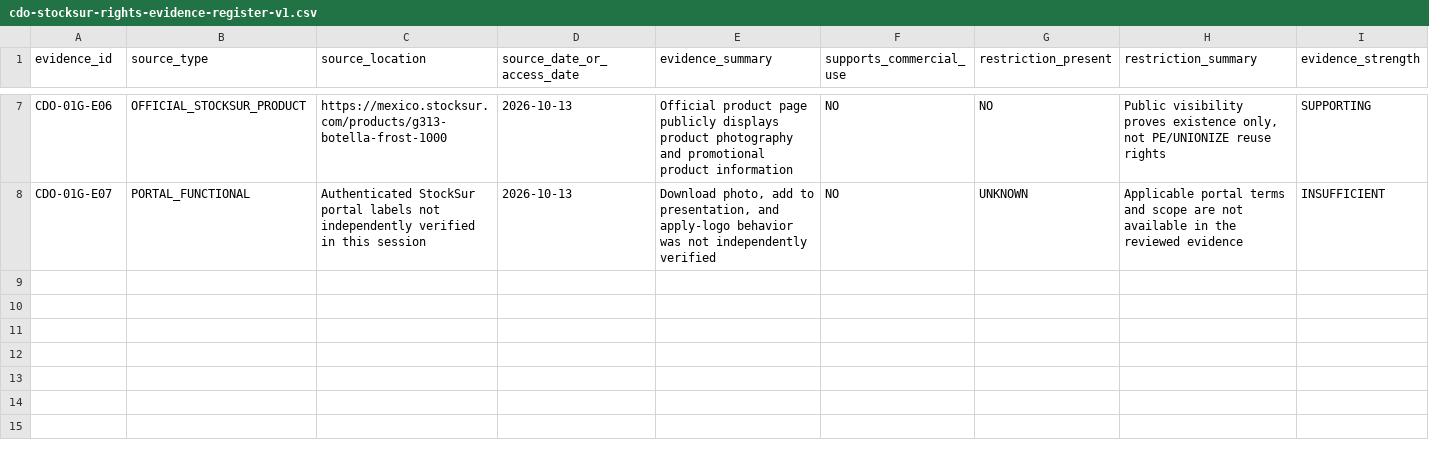
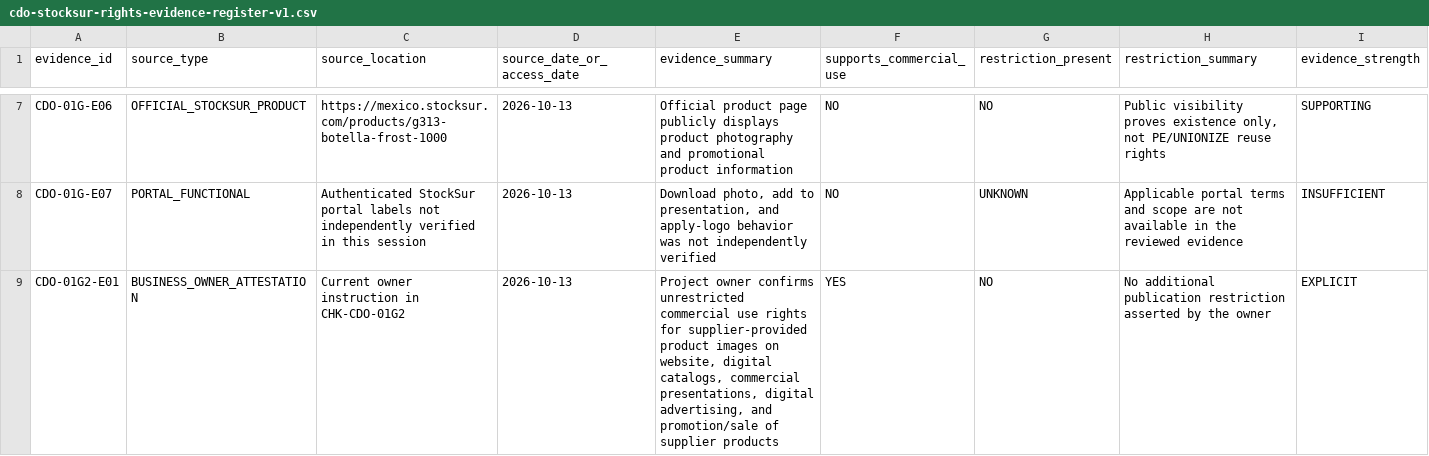
Before and after one commit to mktoken/emotional-promos-hub, a CSV file: docs/catalog-governance/data/cdo-stocksur-rights-evidence-register-v1.csv, drawn as a sheet; only a part is shown, gaps mark what is left out; rows hold the shown columns only; the diff names each change by its address in the sheet, - before the commit and + after, or states it on an @@ line.

Commit message:
docs: register business rights attestation for StockSur publication

```diff
--- a/docs/catalog-governance/data/cdo-stocksur-rights-evidence-register-v1.csv
+++ b/docs/catalog-governance/data/cdo-stocksur-rights-evidence-register-v1.csv
+row 9: CDO-01G2-E01 | BUSINESS_OWNER_ATTESTATION | Current owner instruction in CHK-CDO-01G2 | 2026-10-13 | Project owner confirms unrestricted commercial use rights for supplier-provided product images on website, digital catalogs, commercial presentations, digital advertising, and promotion/sale of supplier products | YES | NO | No additional publication restriction asserted by the owner | EXPLICIT
```
Also changed, not shown: 3 other files.
